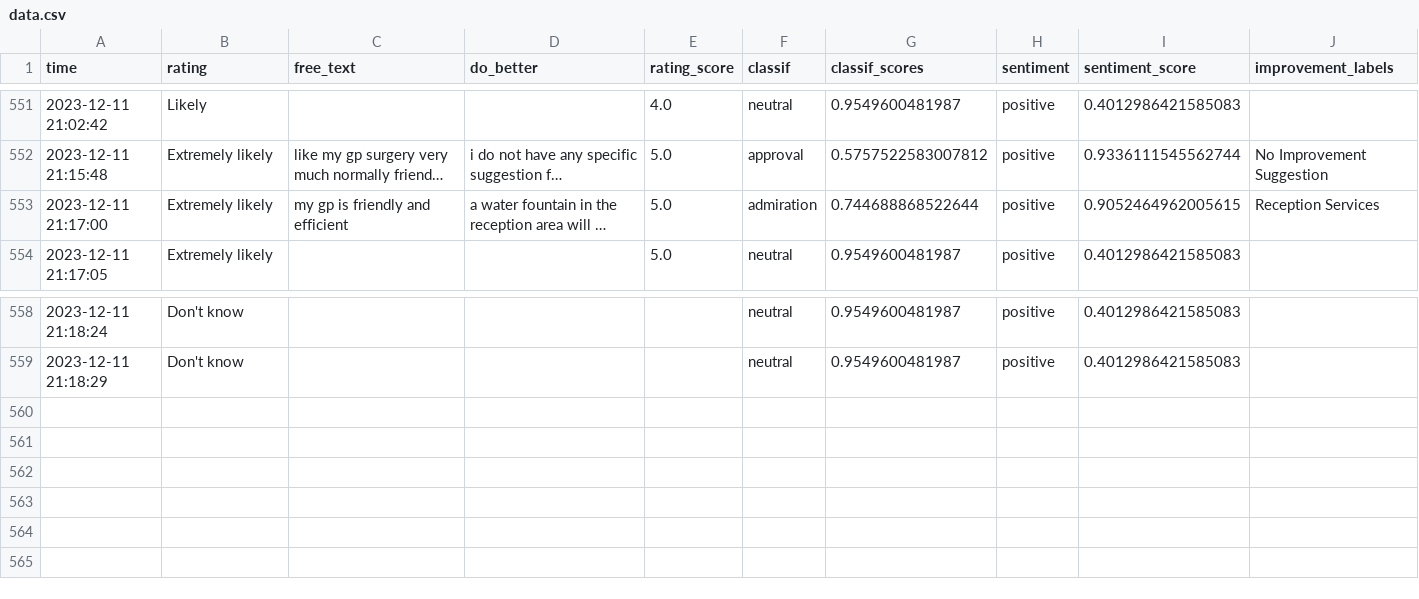
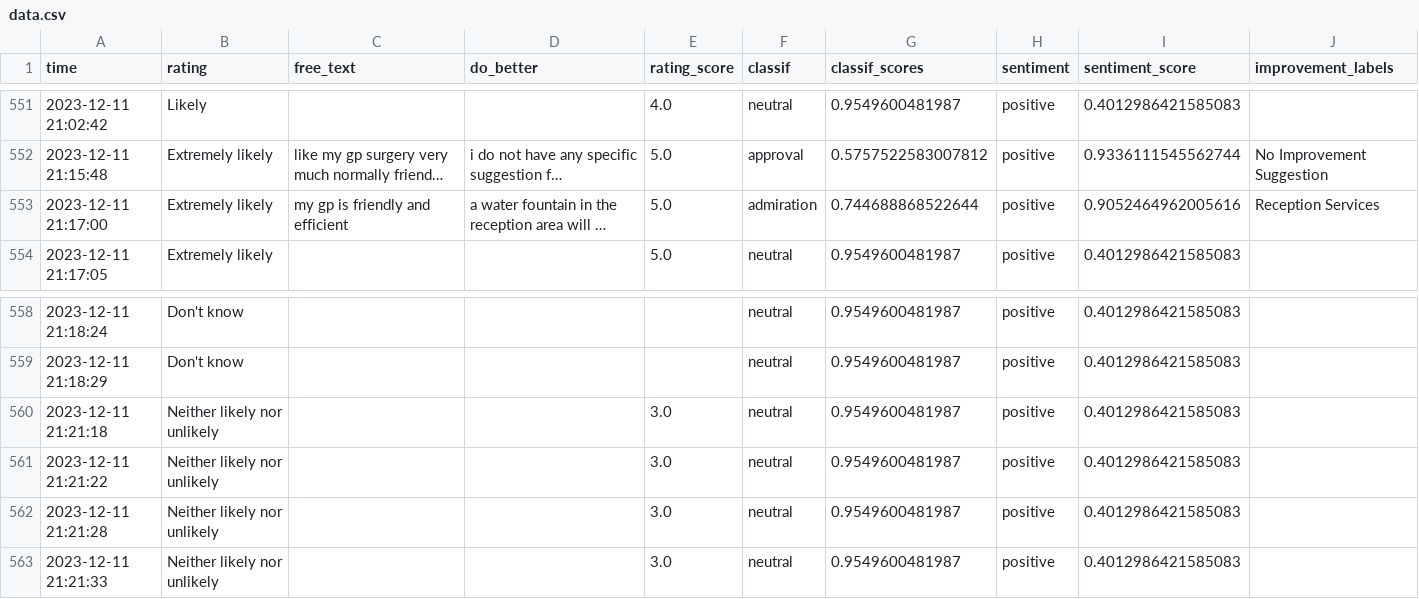
Before and after one commit to janduplessis883/friends-and-family-test-analysis, a CSV file: friendsfamilytest/data/data.csv, drawn as a sheet; only a part is shown, gaps mark what is left out; long unchanged cells end in …; the diff names each change by its address in the sheet, - before the commit and + after, or states it on an @@ line.

Commit message:
Automated commit via Python script - 2023-12-11 21:21

```diff
--- a/friendsfamilytest/data/data.csv
+++ b/friendsfamilytest/data/data.csv
-I553 (sentiment_score): 0.9052464962005615
+I553 (sentiment_score): 0.9052464962005616
+row 560: 2023-12-11 21:21:18 | Neither likely nor unlikely |  |  | 3.0 | neutral | 0.9549600481987 | positive | 0.4012986421585083
+row 561: 2023-12-11 21:21:22 | Neither likely nor unlikely |  |  | 3.0 | neutral | 0.9549600481987 | positive | 0.4012986421585083
+row 562: 2023-12-11 21:21:28 | Neither likely nor unlikely |  |  | 3.0 | neutral | 0.9549600481987 | positive | 0.4012986421585083
+row 563: 2023-12-11 21:21:33 | Neither likely nor unlikely |  |  | 3.0 | neutral | 0.9549600481987 | positive | 0.4012986421585083
```
